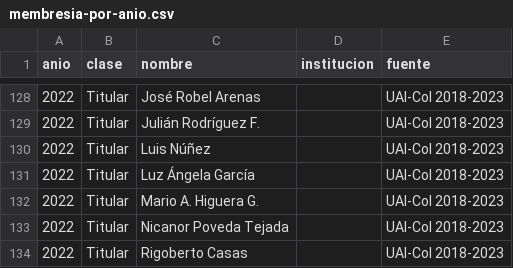
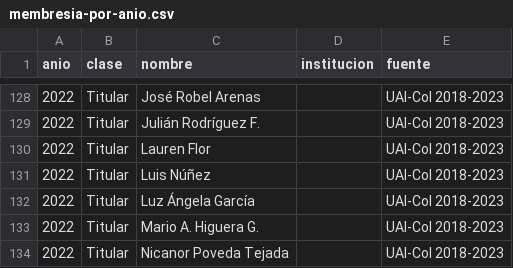
Before and after one commit to forero/astroco-miembros, a CSV file: data/membresia-por-anio.csv, drawn as a sheet; only a part is shown, gaps mark what is left out; the shorter side is filled out with more unchanged rows.

```diff
--- a/data/membresia-por-anio.csv
+++ b/data/membresia-por-anio.csv
@@ -129,2 +129,3 @@ anio,clase,nombre,institucion,fuente
 2022,Titular,Julián Rodríguez F.,,UAI-Col 2018-2023
+2022,Titular,Lauren Flor,,UAI-Col 2018-2023
 2022,Titular,Luis Núñez,,UAI-Col 2018-2023
```
Also changed, not shown: data/fuente-2018-2023.csv, data/resumen-por-anio.csv, 4 other files.
